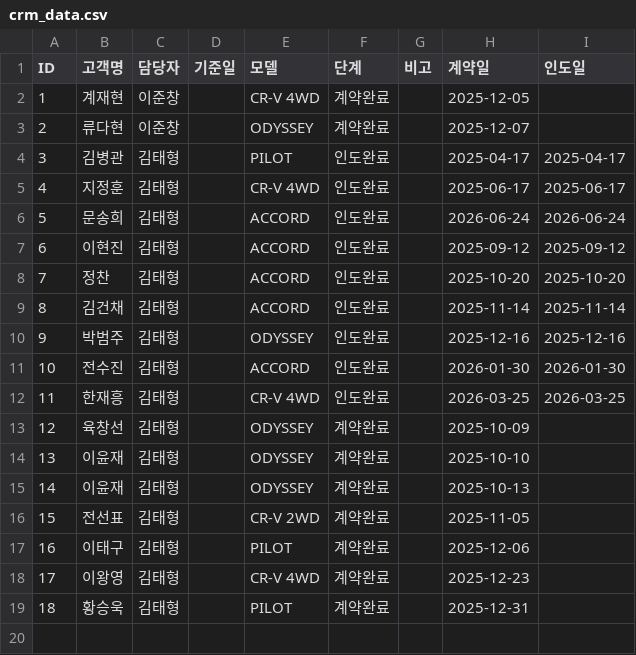
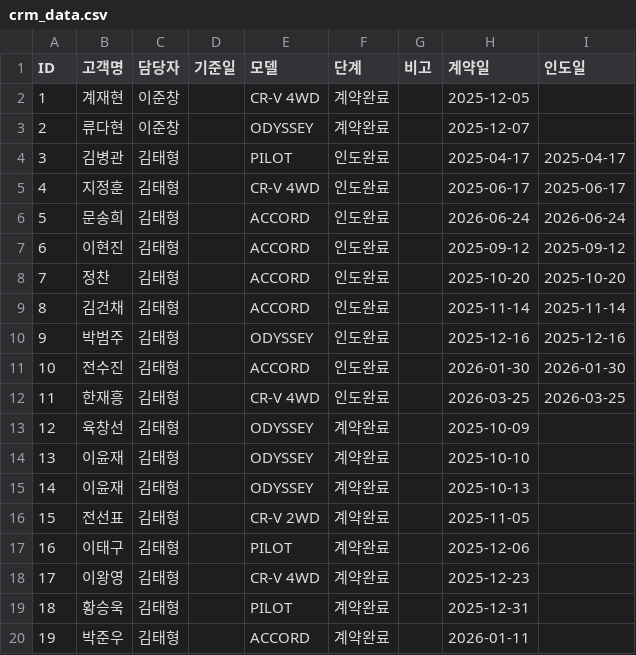
Before and after one commit to tmxpq1234-cmd/honda-crm, a CSV file: crm_data.csv, drawn as a sheet; the diff names each change by its address in the sheet, - before the commit and + after, or states it on an @@ line.

Commit message:
Update 2026-04-04 08:36:05.912375

```diff
--- a/crm_data.csv
+++ b/crm_data.csv
+row 20: 19 | 박준우 | 김태형 |  | ACCORD | 계약완료 |  | 2026-01-11
```
